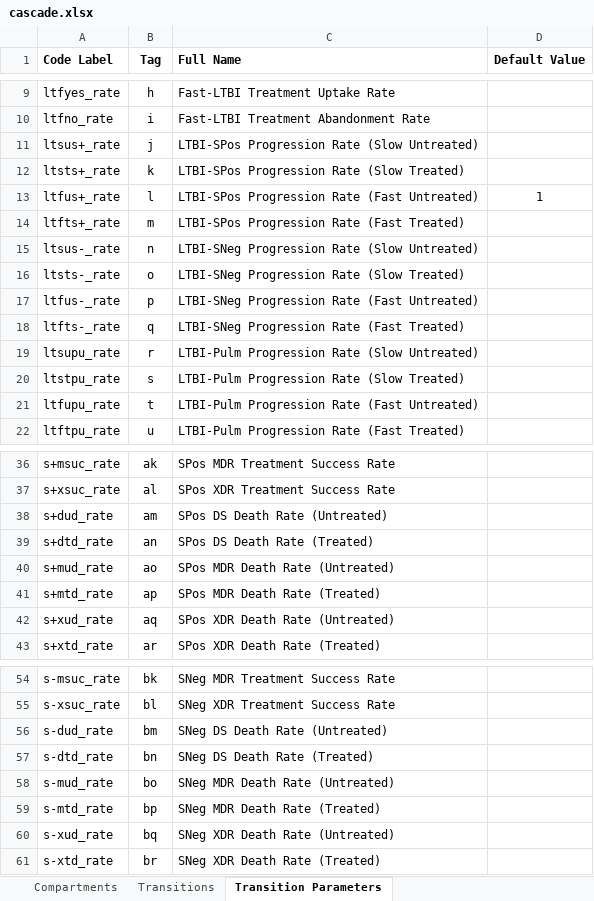
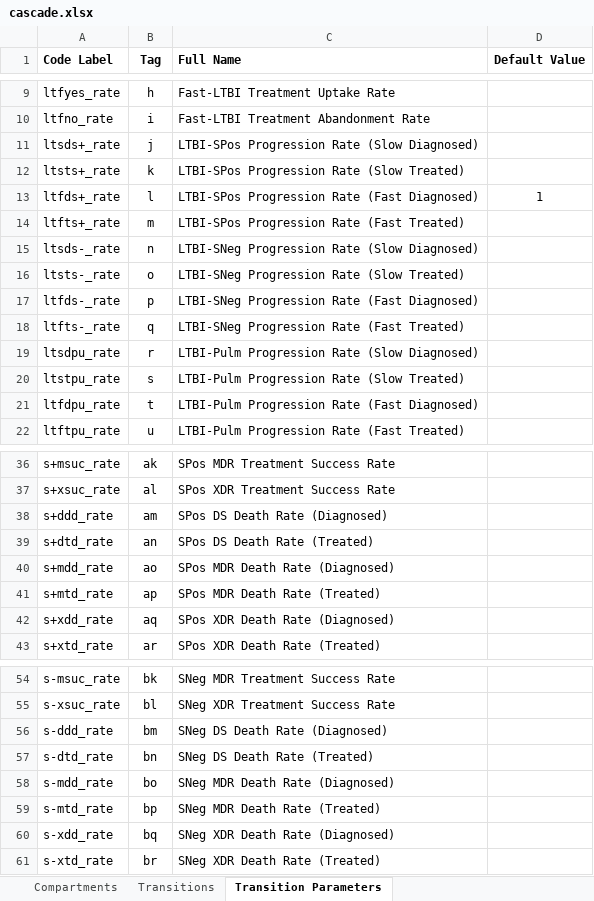
Before and after one commit to optimamodel/optima-tb, an Excel workbook: optima/cascade.xlsx, sheet Transition Parameters, drawn as a sheet; only a part is shown, gaps mark what is left out; values as stored, in another font and other column widths than the file's, no borders; the diff covers the shown part only; the diff names each change by its address in the sheet, - before the commit and + after, or states it on an @@ line.

Commit message:
Diagnosed states added to full cascade
Model structure in cascade.xlsx improved to include two latent and three
active diagnosed states.
Needs careful checking!

```diff
--- a/optima/cascade.xlsx (sheet Transition Parameters)
+++ b/optima/cascade.xlsx (sheet Transition Parameters)
-A11 (Code Label): ltsus+_rate
+A11 (Code Label): ltsds+_rate
-C11 (Full Name): LTBI-SPos Progression Rate (Slow Untreated)
+C11 (Full Name): LTBI-SPos Progression Rate (Slow Diagnosed)
-A13 (Code Label): ltfus+_rate
+A13 (Code Label): ltfds+_rate
-C13 (Full Name): LTBI-SPos Progression Rate (Fast Untreated)
+C13 (Full Name): LTBI-SPos Progression Rate (Fast Diagnosed)
-A15 (Code Label): ltsus-_rate
+A15 (Code Label): ltsds-_rate
-C15 (Full Name): LTBI-SNeg Progression Rate (Slow Untreated)
+C15 (Full Name): LTBI-SNeg Progression Rate (Slow Diagnosed)
-A17 (Code Label): ltfus-_rate
+A17 (Code Label): ltfds-_rate
-C17 (Full Name): LTBI-SNeg Progression Rate (Fast Untreated)
+C17 (Full Name): LTBI-SNeg Progression Rate (Fast Diagnosed)
-A19 (Code Label): ltsupu_rate
+A19 (Code Label): ltsdpu_rate
-C19 (Full Name): LTBI-Pulm Progression Rate (Slow Untreated)
+C19 (Full Name): LTBI-Pulm Progression Rate (Slow Diagnosed)
-A21 (Code Label): ltfupu_rate
+A21 (Code Label): ltfdpu_rate
-C21 (Full Name): LTBI-Pulm Progression Rate (Fast Untreated)
+C21 (Full Name): LTBI-Pulm Progression Rate (Fast Diagnosed)
-A38 (Code Label): s+dud_rate
+A38 (Code Label): s+ddd_rate
-C38 (Full Name): SPos DS Death Rate (Untreated)
+C38 (Full Name): SPos DS Death Rate (Diagnosed)
-A40 (Code Label): s+mud_rate
+A40 (Code Label): s+mdd_rate
-C40 (Full Name): SPos MDR Death Rate (Untreated)
+C40 (Full Name): SPos MDR Death Rate (Diagnosed)
-A42 (Code Label): s+xud_rate
+A42 (Code Label): s+xdd_rate
-C42 (Full Name): SPos XDR Death Rate (Untreated)
+C42 (Full Name): SPos XDR Death Rate (Diagnosed)
-A56 (Code Label): s-dud_rate
+A56 (Code Label): s-ddd_rate
-C56 (Full Name): SNeg DS Death Rate (Untreated)
+C56 (Full Name): SNeg DS Death Rate (Diagnosed)
-A58 (Code Label): s-mud_rate
+A58 (Code Label): s-mdd_rate
-C58 (Full Name): SNeg MDR Death Rate (Untreated)
+C58 (Full Name): SNeg MDR Death Rate (Diagnosed)
-A60 (Code Label): s-xud_rate
+A60 (Code Label): s-xdd_rate
-C60 (Full Name): SNeg XDR Death Rate (Untreated)
+C60 (Full Name): SNeg XDR Death Rate (Diagnosed)
```
Also changed, not shown: 26 added rows and 6 edited cells elsewhere in this sheet, sheet Transitions, sheet Compartments, 1 other file.
